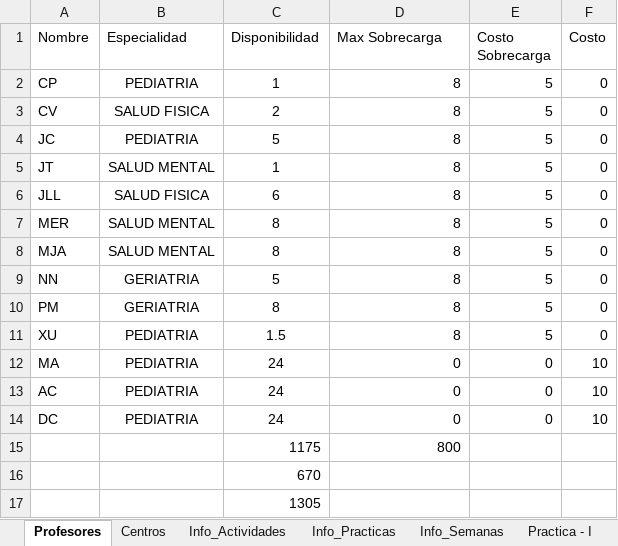
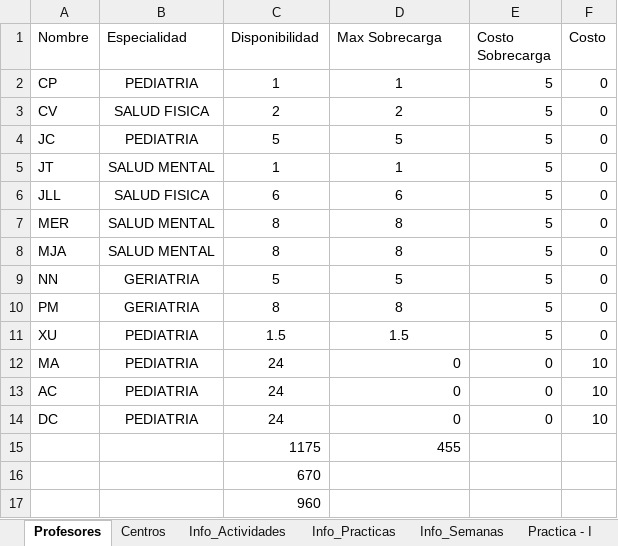
Before and after one commit to Jottagutierrez/Terapia-Ocupacional, an Excel workbook: proy_prueba/proy_files/BD_2.xlsx, sheet Profesores, drawn as a sheet; values as stored, in another font and other column widths than the file's, no borders; the diff names each change by its address in the sheet, - before the commit and + after, or states it on an @@ line.

```diff
--- a/proy_prueba/proy_files/BD_2.xlsx (sheet Profesores)
+++ b/proy_prueba/proy_files/BD_2.xlsx (sheet Profesores)
-D2 (Max Sobrecarga): 8
+D2 (Max Sobrecarga): 1
-D2:D11 alignment: right
+D2:D11 alignment: center
-D3 (Max Sobrecarga): 8
+D3 (Max Sobrecarga): 2
-D4 (Max Sobrecarga): 8
+D4 (Max Sobrecarga): 5
-D5 (Max Sobrecarga): 8
+D5 (Max Sobrecarga): 1
-D6 (Max Sobrecarga): 8
+D6 (Max Sobrecarga): 6
-D9 (Max Sobrecarga): 8
+D9 (Max Sobrecarga): 5
-D11 (Max Sobrecarga): 8
+D11 (Max Sobrecarga): 1.5
-D15 (Max Sobrecarga): 800
+D15 (Max Sobrecarga): 455
-C17 (Disponibilidad): 1305
+C17 (Disponibilidad): 960
```
Also changed, not shown: proy_prueba/Calendario.xlsx, proy_prueba/proy_files/BD.xlsx, 15 other files.
